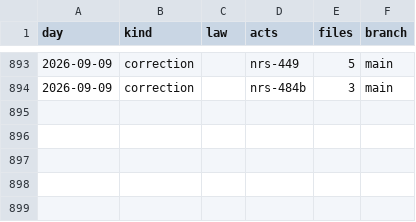
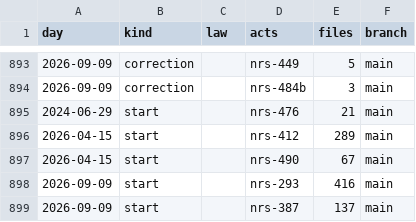
Before and after one commit to lexifina/united-states-nevada-law, a CSV file: data/commits.csv, drawn as a sheet; only a part is shown, gaps mark what is left out.

Commit message:
Documentation, tables, tools and REPRODUCE.md
Appended 5 commits to 79f395d54fc7; corpus sha256 9eb279b1e0a741d9dfaac33d111c1d049d3797e3ae441d68146f0a0093f3fc8a, data retrieved 2026-11-10.

```diff
--- a/data/commits.csv
+++ b/data/commits.csv
@@ -894 +894,6 @@ day,kind,law,acts,files,branch
 2026-09-09,correction,,nrs-484b,3,main
+2024-06-29,start,,nrs-476,21,main
+2026-04-15,start,,nrs-412,289,main
+2026-04-15,start,,nrs-490,67,main
+2026-09-09,start,,nrs-293,416,main
+2026-09-09,start,,nrs-387,137,main
```
Also changed, not shown: 11 other files.
